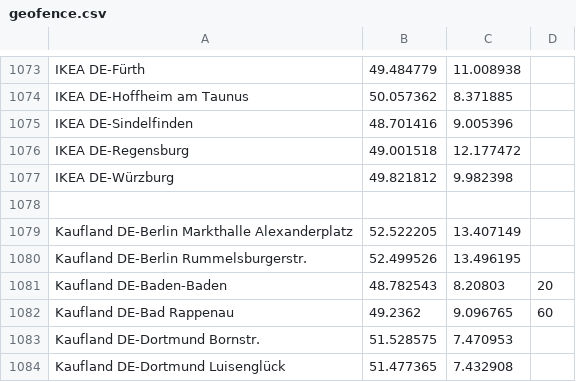
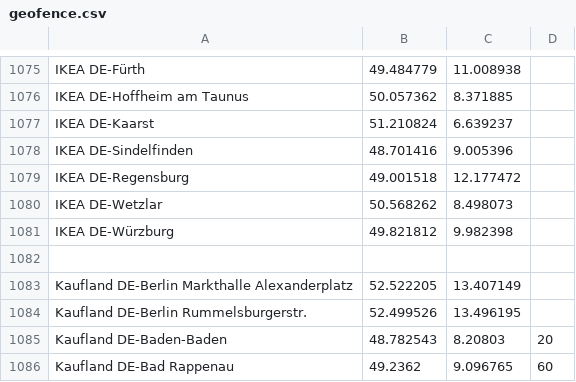
Before and after one commit to bassmaster187/TeslaLogger, a CSV file: TeslaLogger/bin/geofence.csv, drawn as a sheet; only a part is shown, gaps mark what is left out; the shorter side is filled out with more unchanged rows; the diff covers the shown part only.

```diff
--- a/TeslaLogger/bin/geofence.csv
+++ b/TeslaLogger/bin/geofence.csv
@@ -1074,4 +1076,6 @@ IKEA DE-Fürth, 49.484779, 11.008938
 IKEA DE-Hoffheim am Taunus, 50.057362, 8.371885
+IKEA DE-Kaarst, 51.210824, 6.639237
 IKEA DE-Sindelfinden, 48.701416, 9.005396
 IKEA DE-Regensburg, 49.001518, 12.177472
+IKEA DE-Wetzlar, 50.568262, 8.498073
 IKEA DE-Würzburg, 49.821812, 9.982398
```
Also changed, not shown: 15 added rows elsewhere in this file.
